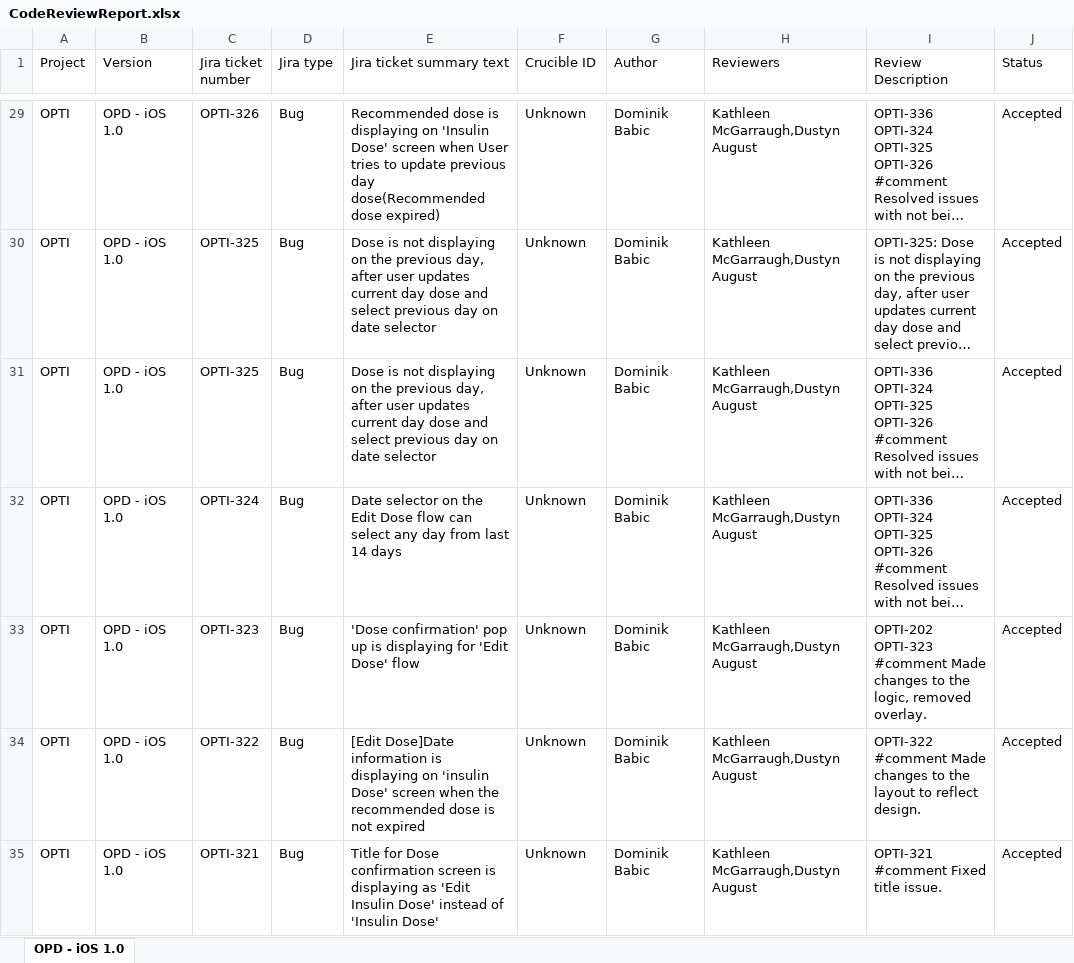
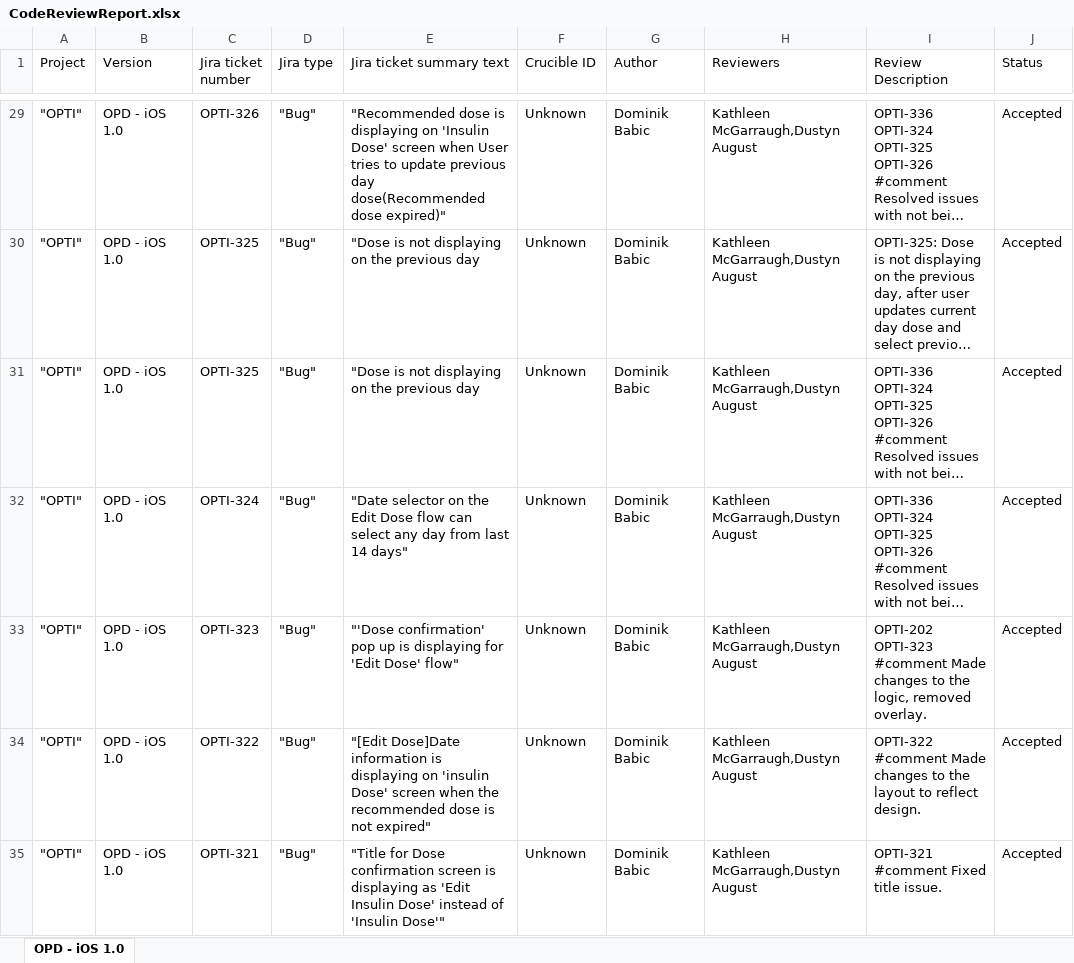
Before and after one commit to ashesh1105/java-projects, an Excel workbook: SpringDataR2DBC/src/main/resources/code_review_reports/CodeReviewReport.xlsx, sheet OPD - iOS 1.0, drawn as a sheet; only a part is shown, gaps mark what is left out; long unchanged cells end in …; values as stored, in another font and other column widths than the file's, no borders; the diff covers the shown part only; the diff names each change by its address in the sheet, - before the commit and + after, or states it on an @@ line.

```diff
--- a/SpringDataR2DBC/src/main/resources/code_review_reports/CodeReviewReport.xlsx (sheet OPD - iOS 1.0)
+++ b/SpringDataR2DBC/src/main/resources/code_review_reports/CodeReviewReport.xlsx (sheet OPD - iOS 1.0)
-A29:A35 (Project): OPTI
+A29:A35 (Project): "OPTI"
-D29:D35 (Jira type): Bug
+D29:D35 (Jira type): "Bug"
-E29 (Jira ticket summary text): Recommended dose is displaying on 'Insulin Dose' screen when User tries to update previous day dose(Recommended dose expired)
+E29 (Jira ticket summary text): "Recommended dose is displaying on 'Insulin Dose' screen when User tries to update previous day dose(Recommended dose expired)"
-E30:E31 (Jira ticket summary text): Dose is not displaying on the previous day, after user updates current day dose and select previous day on date selector
+E30:E31 (Jira ticket summary text): "Dose is not displaying on the previous day
-E32 (Jira ticket summary text): Date selector on the Edit Dose flow can select any day from last 14 days
+E32 (Jira ticket summary text): "Date selector on the Edit Dose flow can select any day from last 14 days"
-E33 (Jira ticket summary text): 'Dose confirmation' pop up is displaying for 'Edit Dose' flow
+E33 (Jira ticket summary text): "'Dose confirmation' pop up is displaying for 'Edit Dose' flow"
-E34 (Jira ticket summary text): [Edit Dose]Date information is displaying on 'insulin Dose' screen when the recommended dose is not expired
+E34 (Jira ticket summary text): "[Edit Dose]Date information is displaying on 'insulin Dose' screen when the recommended dose is not expired"
-E35 (Jira ticket summary text): Title for Dose confirmation screen is displaying as 'Edit Insulin Dose' instead of 'Insulin Dose'
+E35 (Jira ticket summary text): "Title for Dose confirmation screen is displaying as 'Edit Insulin Dose' instead of 'Insulin Dose'"
```
Also changed, not shown: 1683 edited cells elsewhere in this sheet, 5 other files.
